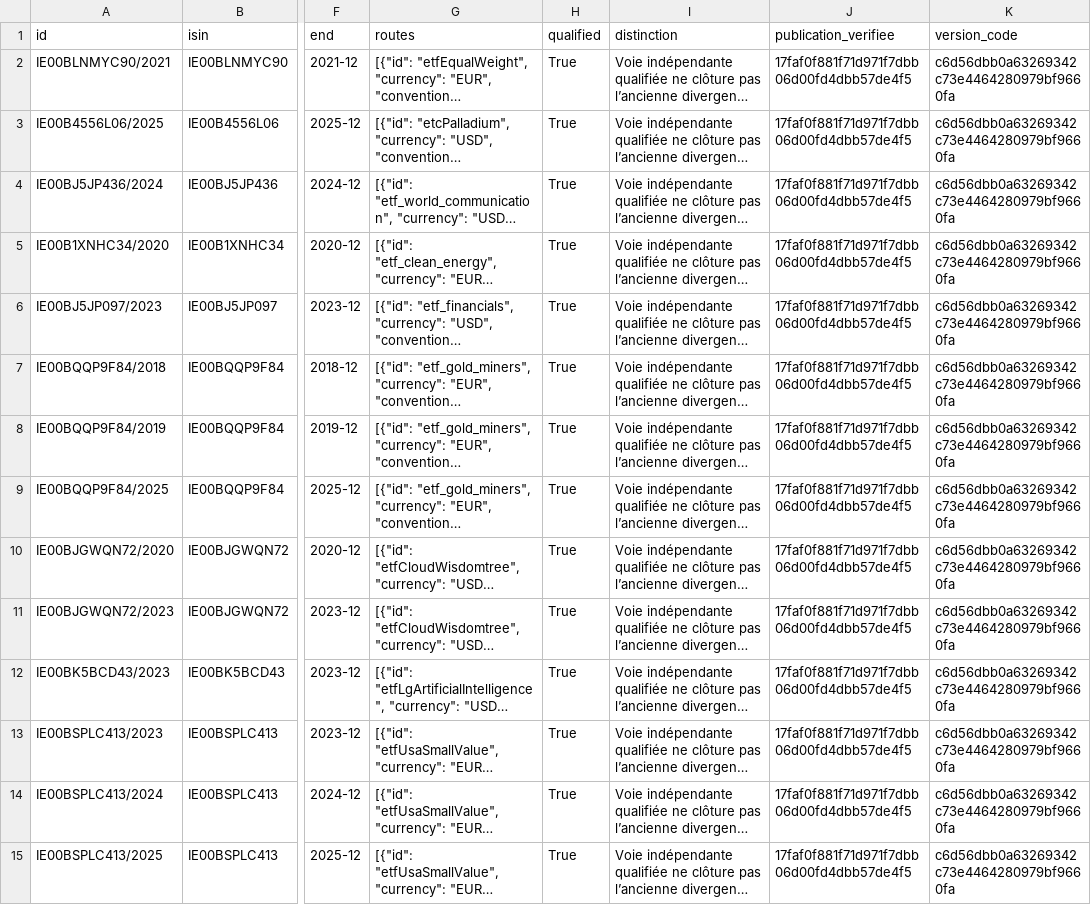
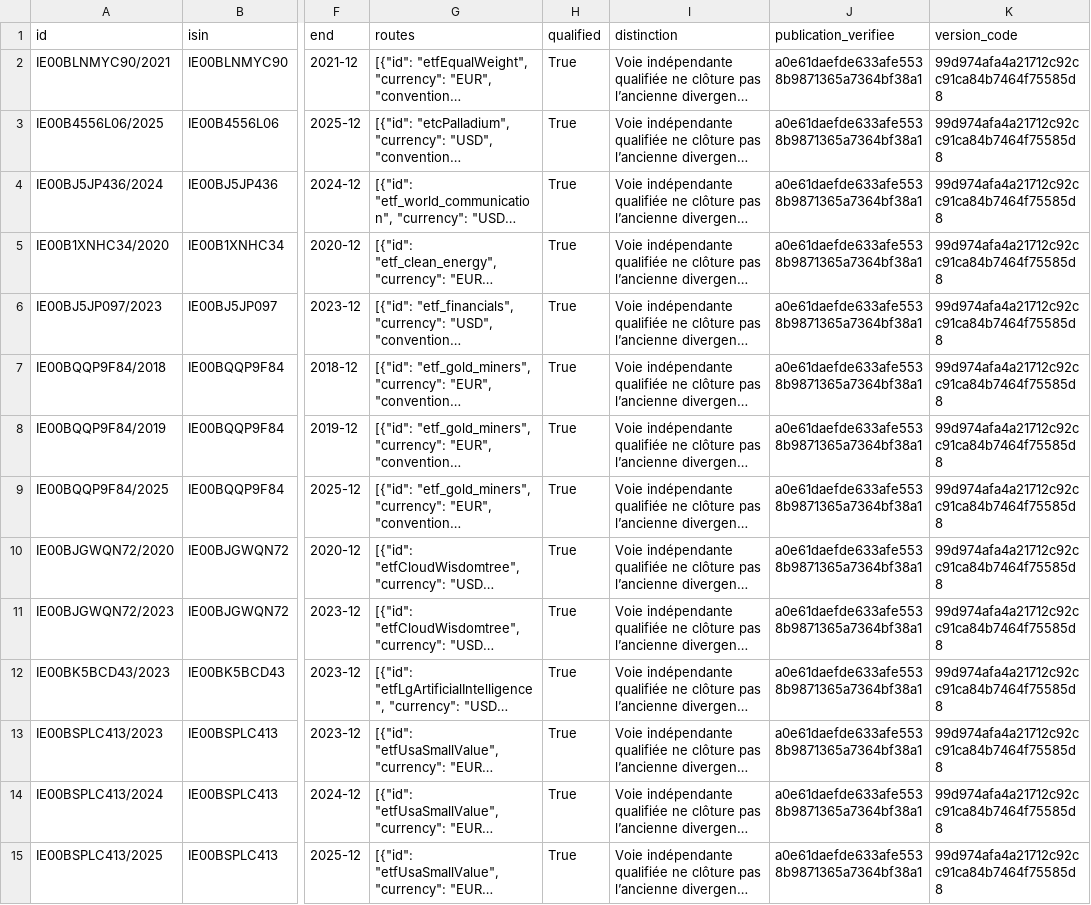
Before and after one commit to madmax91310/shinny-potato, a CSV file: reports/donnees-consolidees-2026-10-24/reprise-2026-11-10/livraison/fenetres-79-suite-2026-11-11.csv, drawn as a sheet; only a part is shown, gaps mark what is left out; long unchanged cells end in …; the diff covers the shown part only; the diff names each change by its address in the sheet, - before the commit and + after, or states it on an @@ line.

```diff
--- a/reports/donnees-consolidees-2026-10-24/reprise-2026-11-10/livraison/fenetres-79-suite-2026-11-11.csv
+++ b/reports/donnees-consolidees-2026-10-24/reprise-2026-11-10/livraison/fenetres-79-suite-2026-11-11.csv
-J2:J15 (publication_verifiee): 17faf0f881f71d971f7dbb06d00fd4dbb57de4f5
+J2:J15 (publication_verifiee): a0e61daefde633afe5538b9871365a7364bf38a1
-K2:K15 (version_code): c6d56dbb0a63269342c73e4464280979bf9660fa
+K2:K15 (version_code): 99d974afa4a21712c92cc91ca84b7464f75585d8
```
Also changed, not shown: 130 edited cells elsewhere in this file, reports/donnees-consolidees-2026-10-24/reprise-2026-11-10/livraison/bilan-par-outil-suite-2026-11-11.csv, reports/donnees-consolidees-2026-10-24/reprise-2026-11-10/livraison/compositions-indices-suite-2026-11-11.csv, 27 other files.
